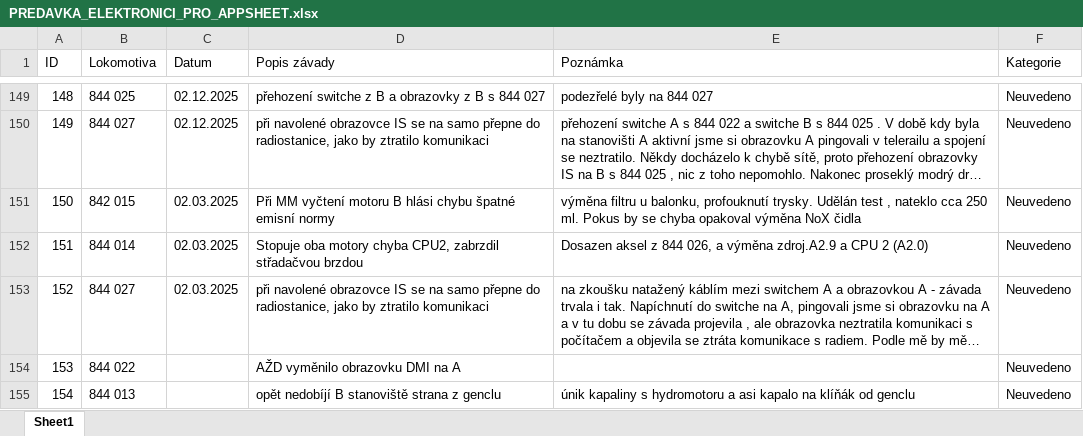
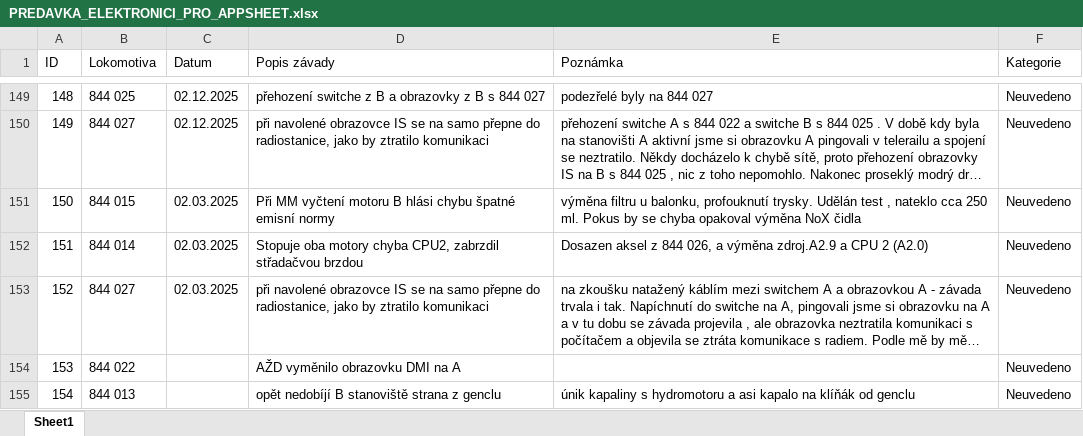
Before and after one commit to truckcsgofan-P5/evidence-zavad, an Excel workbook: PREDAVKA_ELEKTRONICI_PRO_APPSHEET.xlsx, sheet Sheet1, drawn as a sheet; only a part is shown, gaps mark what is left out; long unchanged cells end in …; values as stored, in another font and other column widths than the file's, no borders; the diff names each change by its address in the sheet, - before the commit and + after, or states it on an @@ line.

Commit message:
Hromadná úprava z tabulky (autor: Radek)

```diff
--- a/PREDAVKA_ELEKTRONICI_PRO_APPSHEET.xlsx (sheet Sheet1)
+++ b/PREDAVKA_ELEKTRONICI_PRO_APPSHEET.xlsx (sheet Sheet1)
-B151 (Lokomotiva): 842 015
+B151 (Lokomotiva): 844 015
```
